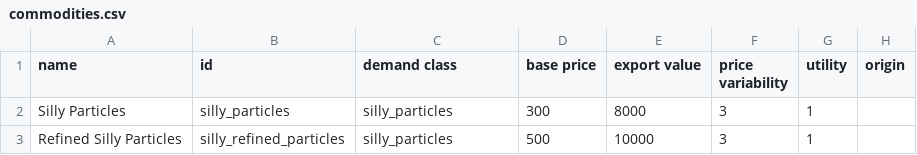
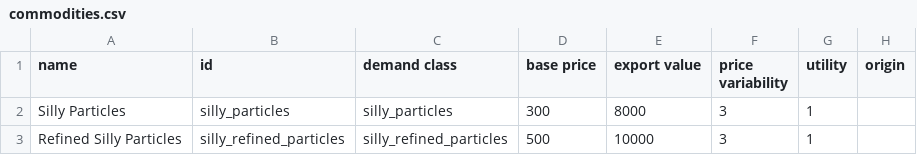
Before and after one commit to a-naranja/Silly-Mod, a CSV file: data/campaign/commodities.csv, drawn as a sheet; only a part is shown; the diff names each change by its address in the sheet, - before the commit and + after, or states it on an @@ line.

```diff
--- a/data/campaign/commodities.csv
+++ b/data/campaign/commodities.csv
-C3 (demand class): silly_particles
+C3 (demand class): silly_refined_particles
```
Also changed, not shown: data/hulls/ship_data.csv, data/strings/descriptions.csv, 22 other files.
